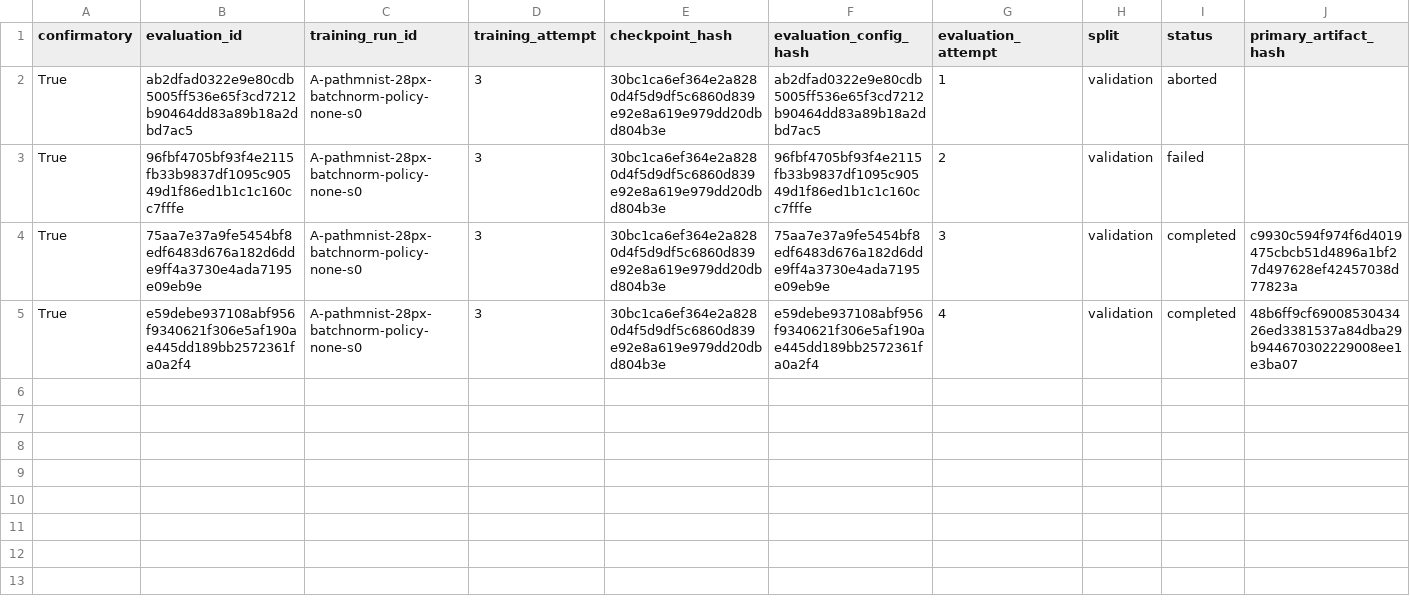
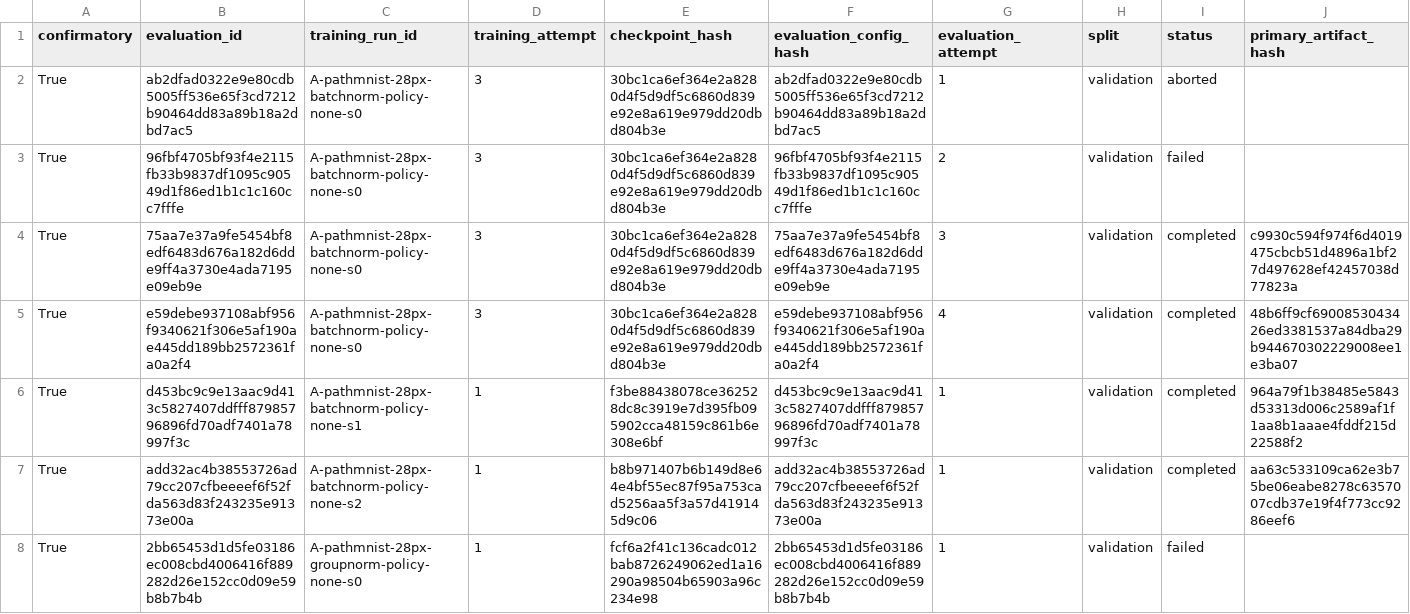
Before and after one commit to ArpanKumarM/when-tta-hurts, a CSV file: artifacts/ledger_validation_evaluation.csv, drawn as a sheet; only a part is shown; rows hold the shown columns only; the diff names each change by its address in the sheet, - before the commit and + after, or states it on an @@ line.

```diff
--- a/artifacts/ledger_validation_evaluation.csv
+++ b/artifacts/ledger_validation_evaluation.csv
+row 6: True | d453bc9c9e13aac9d413c5827407ddfff87985796896fd70adf7401a78997f3c | A-pathmnist-28px-batchnorm-policy-none-s1 | 1 | f3be88438078ce362528dc8c3919e7d395fb095902cca48159c861b6e308e6bf | d453bc9c9e13aac9d413c5827407ddfff87985796896fd70adf7401a78997f3c | 1 | validation | completed | 964a79f1b38485e5843d53313d006c2589af1f1aa8b1aaae4fddf215d22588f2
+row 7: True | add32ac4b38553726ad79cc207cfbeeeef6f52fda563d83f243235e91373e00a | A-pathmnist-28px-batchnorm-policy-none-s2 | 1 | b8b971407b6b149d8e64e4bf55ec87f95a753cad5256aa5f3a57d419145d9c06 | add32ac4b38553726ad79cc207cfbeeeef6f52fda563d83f243235e91373e00a | 1 | validation | completed | aa63c533109ca62e3b75be06eabe8278c6357007cdb37e19f4f773cc9286eef6
+row 8: True | 2bb65453d1d5fe03186ec008cbd4006416f889282d26e152cc0d09e59b8b7b4b | A-pathmnist-28px-groupnorm-policy-none-s0 | 1 | fcf6a2f41c136cadc012bab8726249062ed1a16290a98504b65903a96c234e98 | 2bb65453d1d5fe03186ec008cbd4006416f889282d26e152cc0d09e59b8b7b4b | 1 | validation | failed
```
Also changed, not shown: 1 other file.
